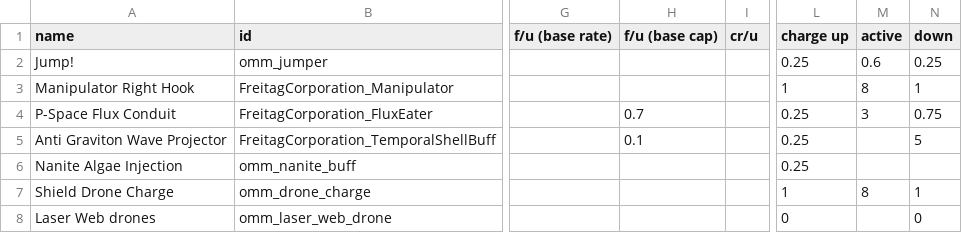
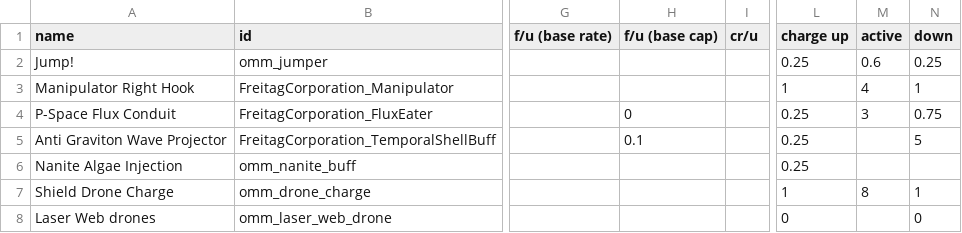
Before and after one commit to Tecrys/OrbitalManipulation-Maintenance, a CSV file: data/shipsystems/ship_systems.csv, drawn as a sheet; only a part is shown, gaps mark what is left out; the diff names each change by its address in the sheet, - before the commit and + after, or states it on an @@ line.

```diff
--- a/data/shipsystems/ship_systems.csv
+++ b/data/shipsystems/ship_systems.csv
-M3 (active): 8
+M3 (active): 4
-H4 (f/u (base cap)): 0.7
+H4 (f/u (base cap)): 0
```
Also changed, not shown: data/hulls/ship_data.csv, data/weapons/weapon_data.csv, 31 other files.
